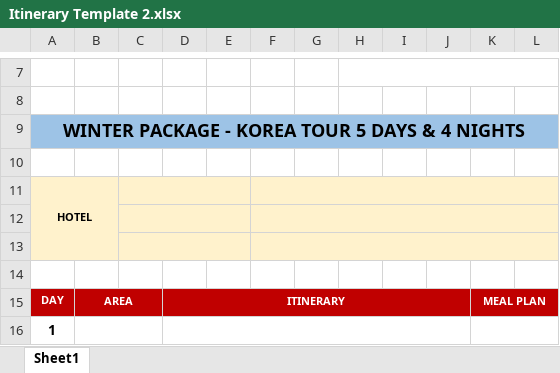
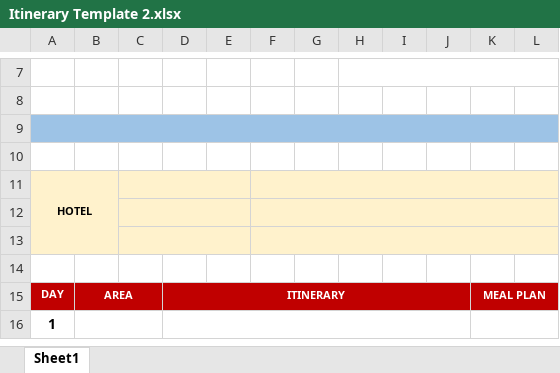
Before and after one commit to AndreiX1515/Smart-Travel-Management-System, an Excel workbook: Template/Itinerary Template 2.xlsx, sheet Sheet1, drawn as a sheet; only a part is shown, gaps mark what is left out; values as stored, in another font and other column widths than the file's, no borders; charts and pictures not drawn; the diff names each change by its address in the sheet, - before the commit and + after, or states it on an @@ line.

```diff
--- a/Template/Itinerary Template 2.xlsx (sheet Sheet1)
+++ b/Template/Itinerary Template 2.xlsx (sheet Sheet1)
-A9: WINTER PACKAGE - KOREA TOUR 5 DAYS & 4 NIGHTS
+A9: (empty)
```
Also changed, not shown: Template/Itinerary Template.xlsx, 14 other files.
